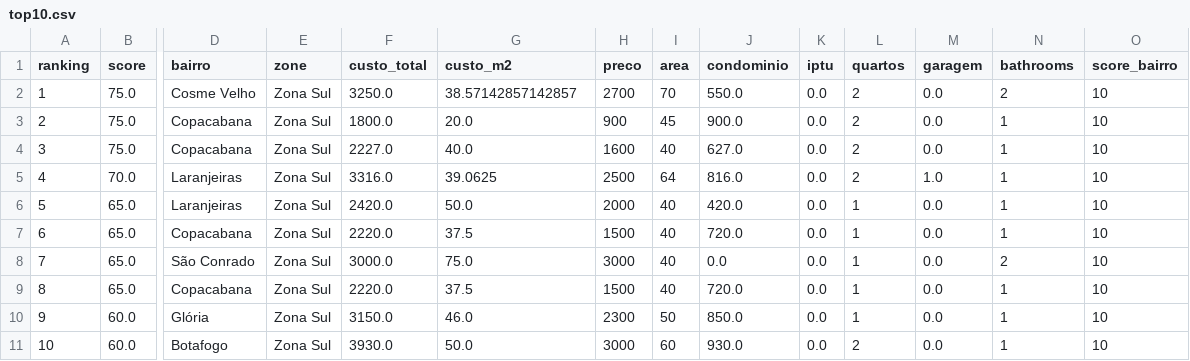
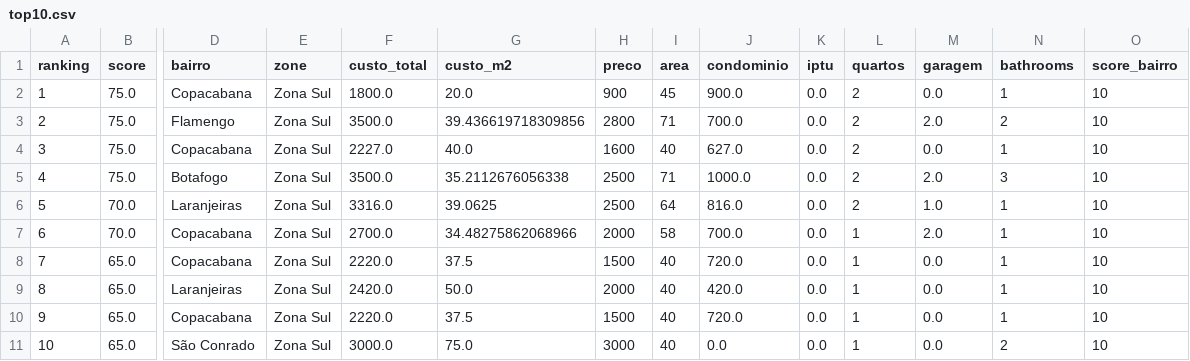
Before and after one commit to DboechatM/RentHunter, a CSV file: data/zap/top/top10.csv, drawn as a sheet; only a part is shown, gaps mark what is left out; removed rows and columns are numbered as before the commit, all else as after; rows hold the shown columns only; the diff names each change by its address in the sheet, - before the commit and + after, or states it on an @@ line.

```diff
--- a/data/zap/top/top10.csv
+++ b/data/zap/top/top10.csv
-row 2: 1 | 75.0 | Cosme Velho | Zona Sul | 3250.0 | 38.57142857142857 | 2700 | 70 | 550.0 | 0.0 | 2 | 0.0 | 2 | 10
@@ column A (ranking) renumbered between rows 2 and 11 @@
+row 3: 2 | 75.0 | Flamengo | Zona Sul | 3500.0 | 39.436619718309856 | 2800 | 71 | 700.0 | 0.0 | 2 | 2.0 | 2 | 10
+row 5: 4 | 75.0 | Botafogo | Zona Sul | 3500.0 | 35.2112676056338 | 2500 | 71 | 1000.0 | 0.0 | 2 | 2.0 | 3 | 10
+row 7: 6 | 70.0 | Copacabana | Zona Sul | 2700.0 | 34.48275862068966 | 2000 | 58 | 700.0 | 0.0 | 1 | 2.0 | 1 | 10
@@ row 9 moved to row 8: 7 @@
-row 10: 9 | 60.0 | Glória | Zona Sul | 3150.0 | 46.0 | 2300 | 50 | 850.0 | 0.0 | 1 | 0.0 | 1 | 10
-row 11: 10 | 60.0 | Botafogo | Zona Sul | 3930.0 | 50.0 | 3000 | 60 | 930.0 | 0.0 | 2 | 0.0 | 1 | 10
```
Also changed, not shown: 3 other files.
